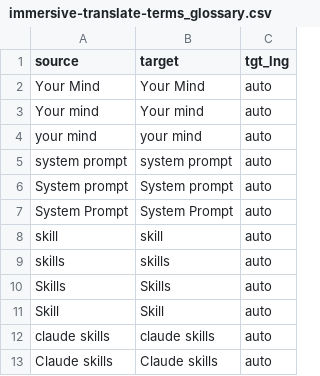
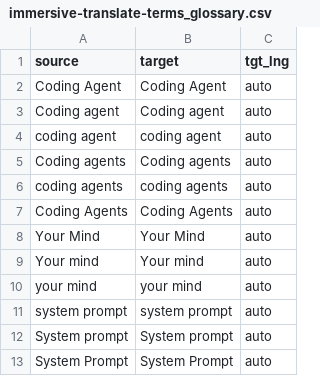
Before and after one commit to jeejeeguan/immersive-translate-terms, a CSV file: immersive-translate-terms_glossary.csv, drawn as a sheet; only a part is shown; the shorter side is filled out with more unchanged rows.

Commit message:
update immersive-translate-terms.csv

```diff
--- a/immersive-translate-terms_glossary.csv
+++ b/immersive-translate-terms_glossary.csv
@@ -1,2 +1,8 @@
 source,target,tgt_lng
+Coding Agent,Coding Agent,auto
+Coding agent,Coding agent,auto
+coding agent,coding agent,auto
+Coding agents,Coding agents,auto
+coding agents,coding agents,auto
+Coding Agents,Coding Agents,auto
 Your Mind,Your Mind,auto
```
